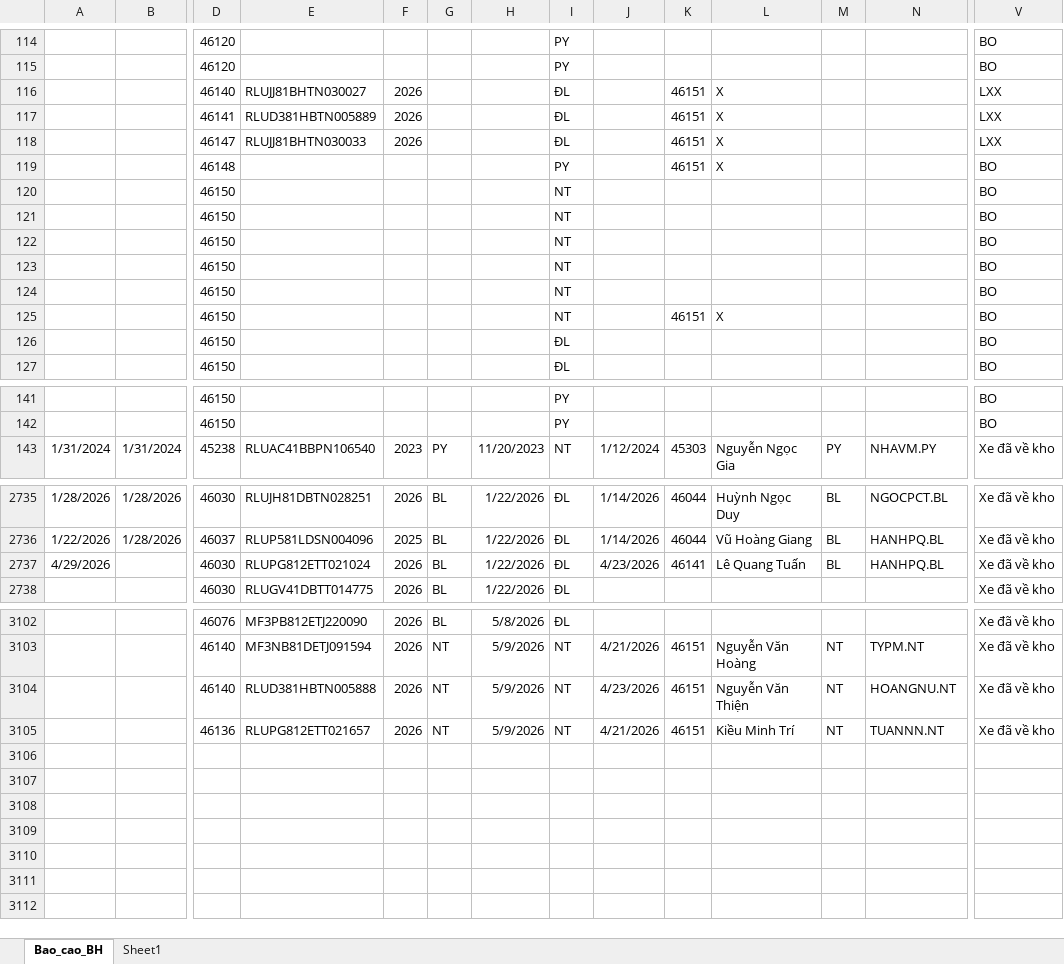
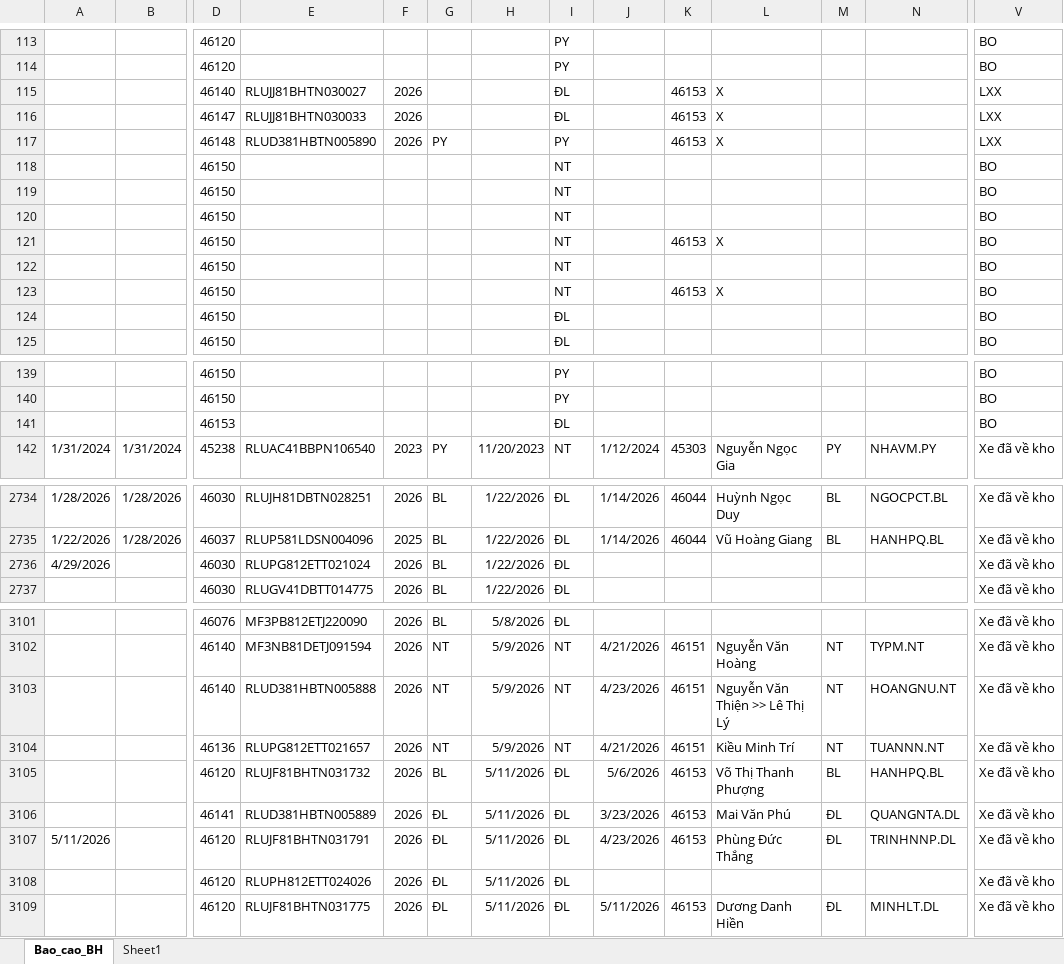
Before and after one commit to tinthanhgroup/Hang-hoa, an Excel workbook: data.xlsx, sheet Bao_cao_BH, drawn as a sheet; only a part is shown, gaps mark what is left out; values as stored, in another font and other column widths than the file's, no borders; table styles not drawn; removed rows and columns are numbered as before the commit, all else as after; rows hold the shown columns only; the diff covers the shown part only; the diff names each change by its address in the sheet, - before the commit and + after, or states it on an @@ line.

```diff
--- a/data.xlsx (sheet Bao_cao_BH)
+++ b/data.xlsx (sheet Bao_cao_BH)
-K115: 46151
+K115: 46153
-row 117:  |  | 46141 | RLUD381HBTN005889 | 2026 |  |  | ĐL |  | 46151 | X |  |  | LXX
-K116:K117: 46151
+K116:K117: 46153
-E117: (empty)
+E117: RLUD381HBTN005890
-F117: (empty)
+F117: 2026
-G117: (empty)
+G117: PY
-V117: BO
+V117: LXX
-K121: (empty)
+K121: 46153
-L121: (empty)
+L121: X
-K123: 46151
+K123: 46153
+row 141:  |  | 46153 |  |  |  |  | ĐL |  |  |  |  |  | BO
-J2736: 4/23/2026
+J2736: (empty)
-K2736: 46141
+K2736: (empty)
-L2736: Lê Quang Tuấn
+L2736: (empty)
-M2736: BL
+M2736: (empty)
-N2736: HANHPQ.BL
+N2736: (empty)
-L3103: Nguyễn Văn Thiện
+L3103: Nguyễn Văn Thiện >> Lê Thị Lý
+row 3105:  |  | 46120 | RLUJF81BHTN031732 | 2026 | BL | 5/11/2026 | ĐL | 5/6/2026 | 46153 | Võ Thị Thanh Phượng | BL | HANHPQ.BL | Xe đã về kho
+row 3106:  |  | 46141 | RLUD381HBTN005889 | 2026 | ĐL | 5/11/2026 | ĐL | 3/23/2026 | 46153 | Mai Văn Phú | ĐL | QUANGNTA.DL | Xe đã về kho
+row 3107: 5/11/2026 |  | 46120 | RLUJF81BHTN031791 | 2026 | ĐL | 5/11/2026 | ĐL | 4/23/2026 | 46153 | Phùng Đức Thắng | ĐL | TRINHNNP.DL | Xe đã về kho
+row 3108:  |  | 46120 | RLUPH812ETT024026 | 2026 | ĐL | 5/11/2026 | ĐL |  |  |  |  |  | Xe đã về kho
+row 3109:  |  | 46120 | RLUJF81BHTN031775 | 2026 | ĐL | 5/11/2026 | ĐL | 5/11/2026 | 46153 | Dương Danh Hiền | ĐL | MINHLT.DL | Xe đã về kho
```
Also changed, not shown: 7 added rows, 8 removed rows and 17 edited cells elsewhere in this sheet.
